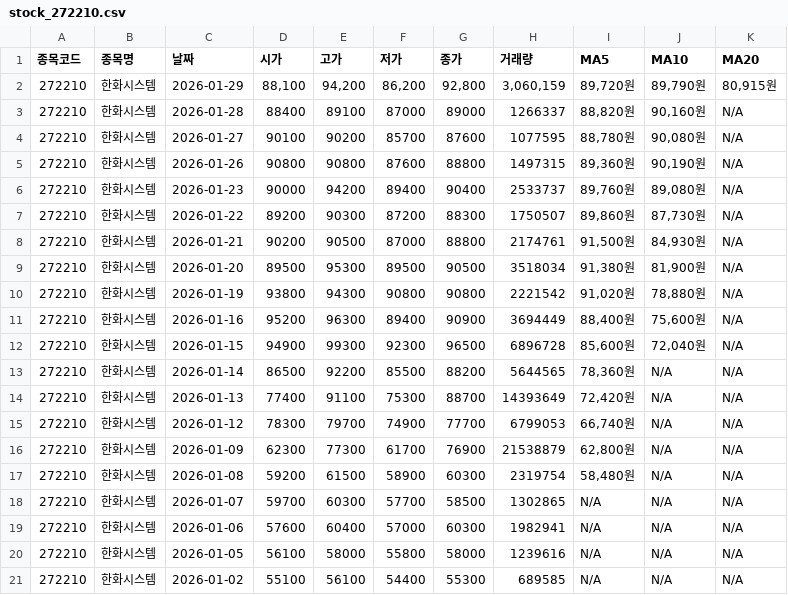
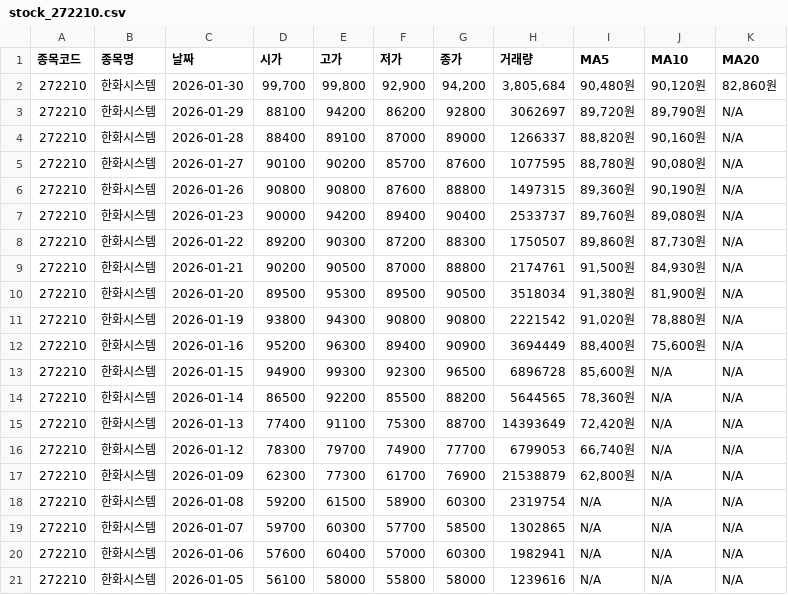
Before and after one commit to jongsup-baek/stock_tracker, a CSV file: data/stock_272210.csv, drawn as a sheet.

```diff
--- a/data/stock_272210.csv
+++ b/data/stock_272210.csv
@@ -1,3 +1,4 @@
 종목코드,종목명,날짜,시가,고가,저가,종가,거래량,MA5,MA10,MA20
-272210,한화시스템,2026-01-29,"88,100","94,200","86,200","92,800","3,060,159","89,720원","89,790원","80,915원"
+272210,한화시스템,2026-01-30,"99,700","99,800","92,900","94,200","3,805,684","90,480원","90,120원","82,860원"
+272210,한화시스템,2026-01-29,88100,94200,86200,92800,3062697,"89,720원","89,790원",N/A
 272210,한화시스템,2026-01-28,88400,89100,87000,89000,1266337,"88,820원","90,160원",N/A
@@ -11,3 +12,3 @@
 272210,한화시스템,2026-01-16,95200,96300,89400,90900,3694449,"88,400원","75,600원",N/A
-272210,한화시스템,2026-01-15,94900,99300,92300,96500,6896728,"85,600원","72,040원",N/A
+272210,한화시스템,2026-01-15,94900,99300,92300,96500,6896728,"85,600원",N/A,N/A
 272210,한화시스템,2026-01-14,86500,92200,85500,88200,5644565,"78,360원",N/A,N/A
@@ -16,3 +17,3 @@
 272210,한화시스템,2026-01-09,62300,77300,61700,76900,21538879,"62,800원",N/A,N/A
-272210,한화시스템,2026-01-08,59200,61500,58900,60300,2319754,"58,480원",N/A,N/A
+272210,한화시스템,2026-01-08,59200,61500,58900,60300,2319754,N/A,N/A,N/A
 272210,한화시스템,2026-01-07,59700,60300,57700,58500,1302865,N/A,N/A,N/A
@@ -20,2 +21 @@
 272210,한화시스템,2026-01-05,56100,58000,55800,58000,1239616,N/A,N/A,N/A
-272210,한화시스템,2026-01-02,55100,56100,54400,55300,689585,N/A,N/A,N/A
```
Also changed, not shown: data/stock_000660.csv, data/stock_005930.csv, 7 other files.
